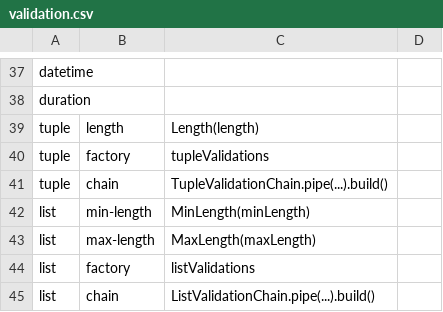
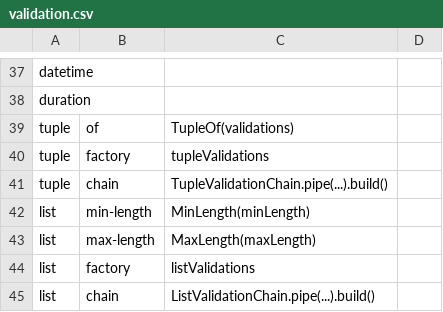
Before and after one commit to flarebyte/snake-knot-picker, a CSV file: doc/design-meta/examples/validation.csv, drawn as a sheet; only a part is shown, gaps mark what is left out.

Commit message:
Adds specific tuple type

```diff
--- a/doc/design-meta/examples/validation.csv
+++ b/doc/design-meta/examples/validation.csv
@@ -38,3 +38,3 @@ datetime,,
 duration,,
-tuple,length,Length(length)
+tuple,of,TupleOf(validations)
 tuple,factory,tupleValidations
```
Also changed, not shown: 2 other files.
